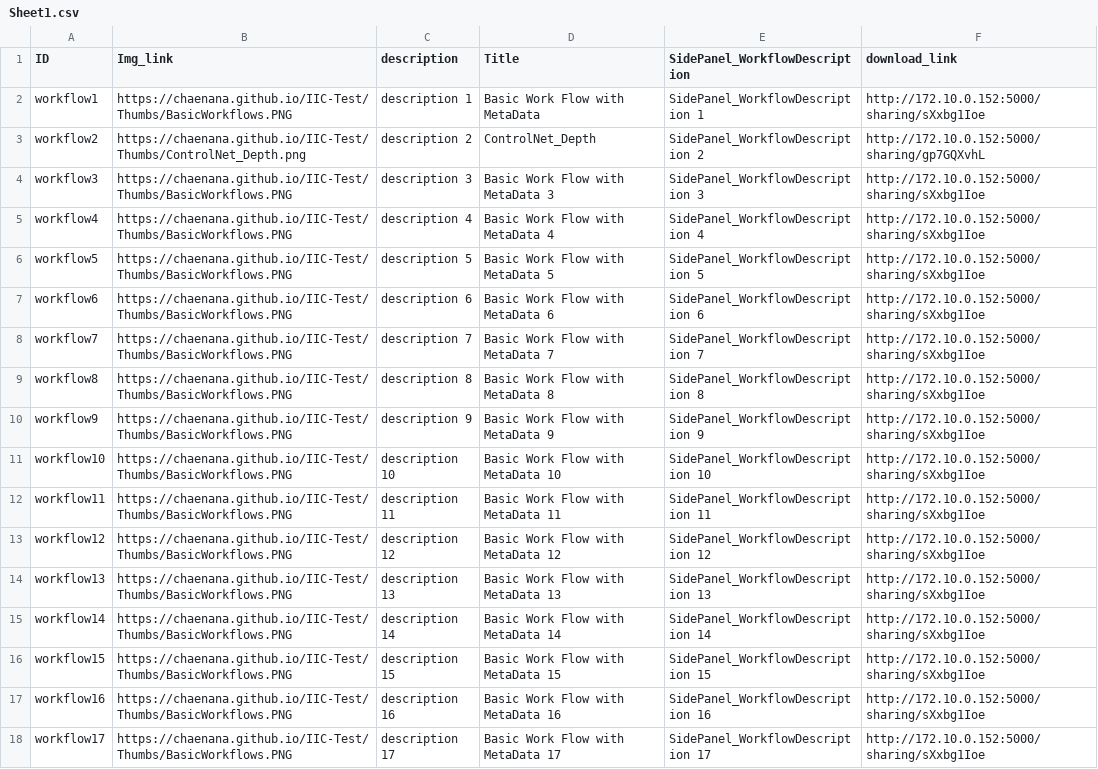
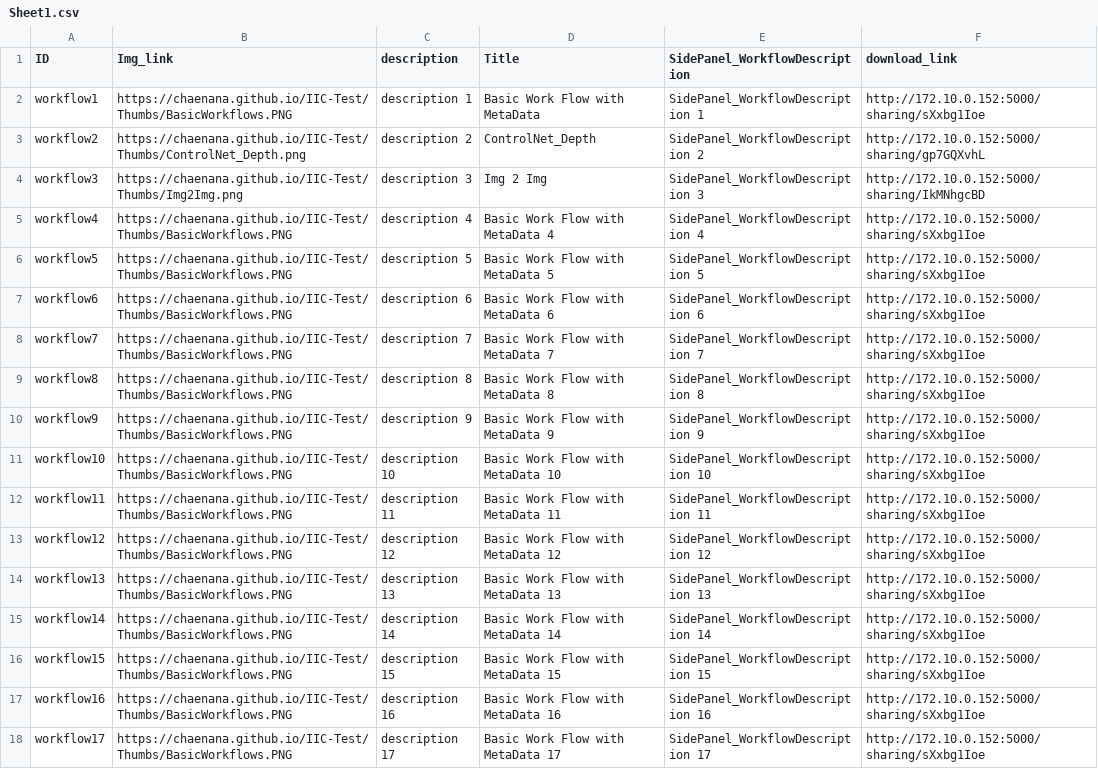
Before and after one commit to chaenana/IIC-Test, a CSV file: Sheet1.csv, drawn as a sheet.

Commit message:
workflow3 업데이트

```diff
--- a/Sheet1.csv
+++ b/Sheet1.csv
@@ -3,3 +3,3 @@ workflow1,https://chaenana.github.io/IIC-Test/Thumbs/BasicWorkflows.PNG,descript
 workflow2,https://chaenana.github.io/IIC-Test/Thumbs/ControlNet_Depth.png,description 2,ControlNet_Depth,SidePanel_WorkflowDescription 2,http://172.10.0.152:5000/sharing/gp7GQXvhL
-workflow3,https://chaenana.github.io/IIC-Test/Thumbs/BasicWorkflows.PNG,description 3,Basic Work Flow with MetaData 3,SidePanel_WorkflowDescription 3,http://172.10.0.152:5000/sharing/sXxbg1Ioe
+workflow3,https://chaenana.github.io/IIC-Test/Thumbs/Img2Img.png,description 3,Img 2 Img,SidePanel_WorkflowDescription 3,http://172.10.0.152:5000/sharing/IkMNhgcBD
 workflow4,https://chaenana.github.io/IIC-Test/Thumbs/BasicWorkflows.PNG,description 4,Basic Work Flow with MetaData 4,SidePanel_WorkflowDescription 4,http://172.10.0.152:5000/sharing/sXxbg1Ioe
```
Also changed, not shown: 1 other file.
